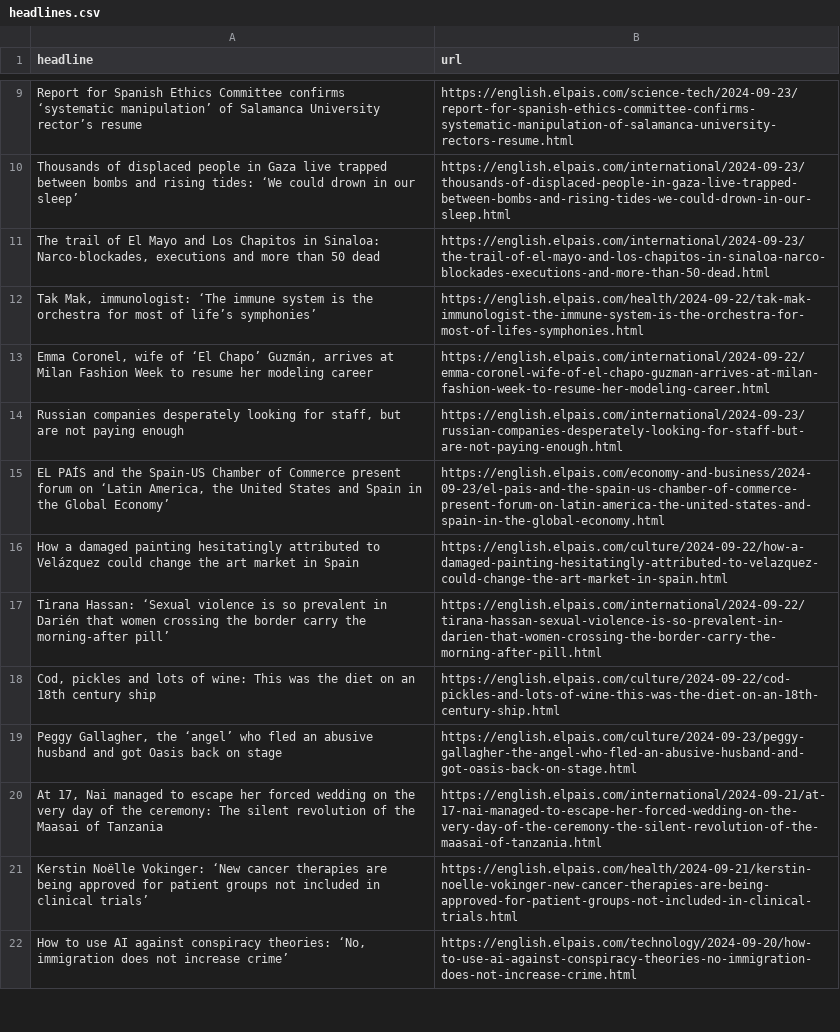
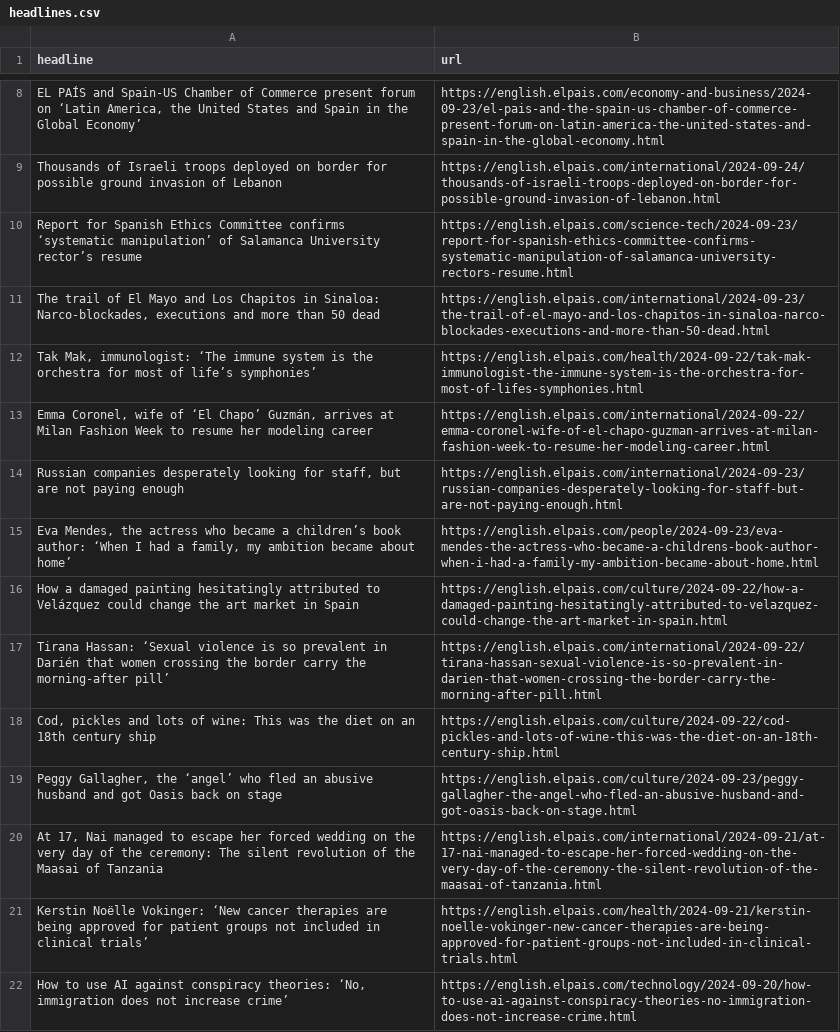
Before and after one commit to LisaMEckardt/el-pais-autoscraper, a CSV file: headlines.csv, drawn as a sheet; only a part is shown, gaps mark what is left out; removed rows and columns are numbered as before the commit, all else as after; the diff covers the shown part only; the diff names each change by its address in the sheet, - before the commit and + after, or states it on an @@ line.

```diff
--- a/headlines.csv
+++ b/headlines.csv
+row 8: EL PAÍS and Spain-US Chamber of Commerce present forum on ‘Latin America, the United States and Spain in the Global Economy’ | https://english.elpais.com/economy-and-business/2024-09-23/el-pais-and-the-spain-us-chamber-of-commerce-present-forum-on-latin-america-the-united-states-and-spain-in-the-global-economy.html
+row 9: Thousands of Israeli troops deployed on border for possible ground invasion of Lebanon | https://english.elpais.com/international/2024-09-24/thousands-of-israeli-troops-deployed-on-border-for-possible-ground-invasion-of-lebanon.html
@@ row 10 moved to row 41: Thousands of displaced people in Gaza li… @@
-row 15: EL PAÍS and the Spain-US Chamber of Commerce present forum on ‘Latin America, the United States and Spain in the Global Economy’ | https://english.elpais.com/economy-and-business/2024-09-23/el-pais-and-the-spain-us-chamber-of-commerce-present-forum-on-latin-america-the-united-states-and-spain-in-the-global-economy.html
@@ row 8 moved to row 15: Eva Mendes, the actress who became a chi… @@
```
Also changed, not shown: 3 added rows, 4 removed rows and 3 edited cells elsewhere in this file.
